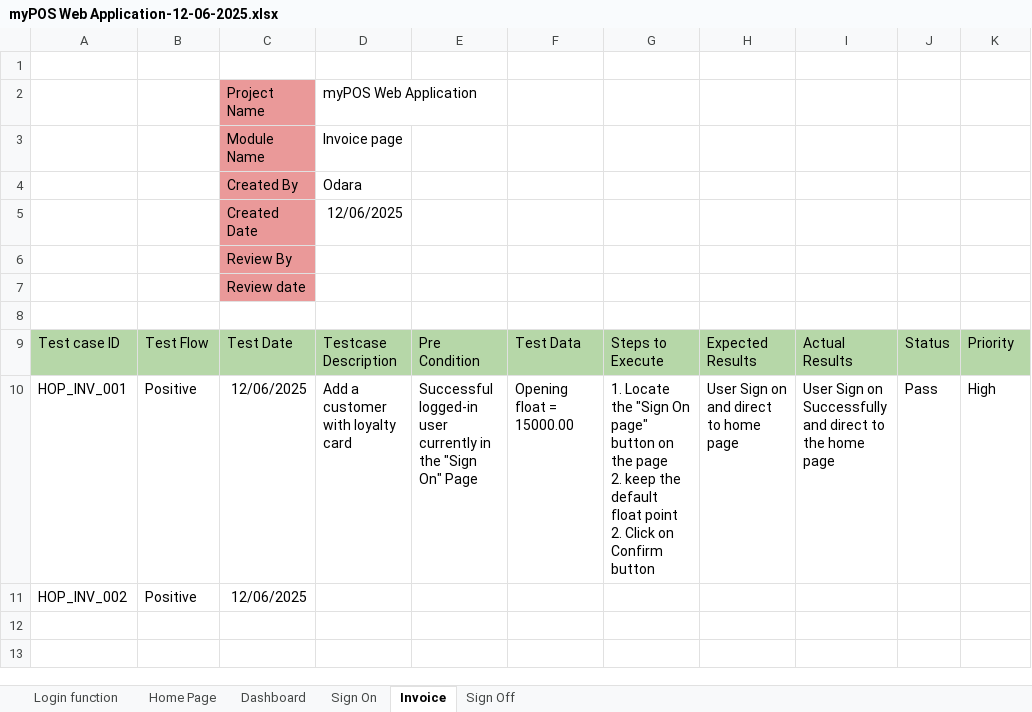
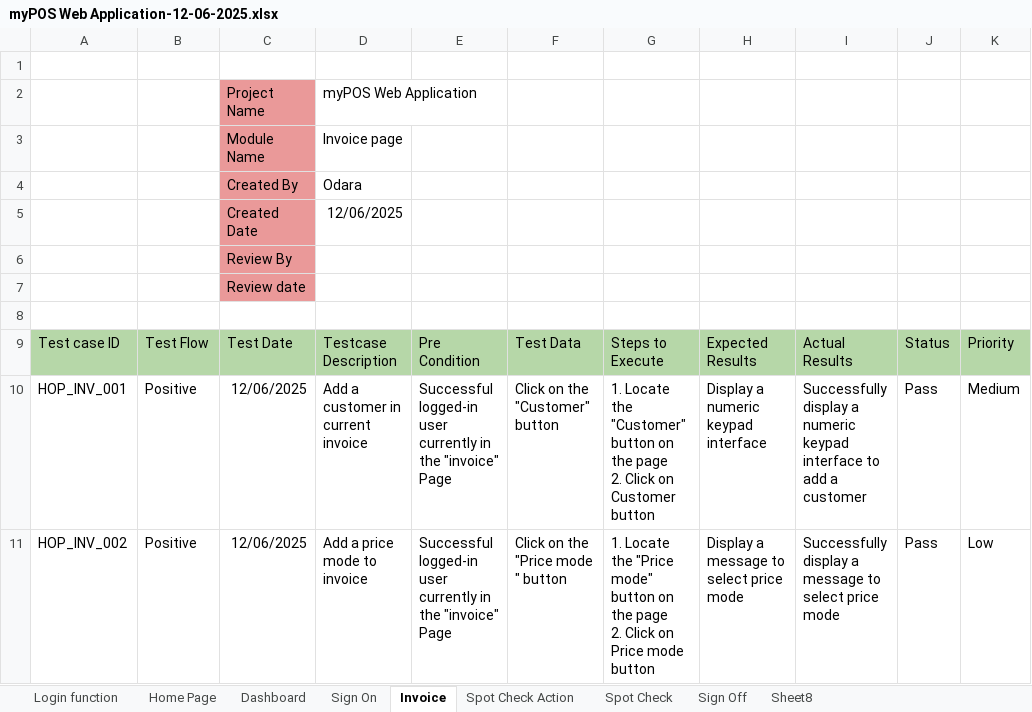
Before and after one commit to OdaraAmarakoon/myPOS-Web-Application-, an Excel workbook: myPOS Web Application-12-06-2025.xlsx, sheet Invoice, drawn as a sheet; values as stored, in another font and other column widths than the file's, no borders; charts and pictures not drawn; removed rows and columns are numbered as before the commit, all else as after; ↵ is a line break in a cell; the diff names each change by its address in the sheet, - before the commit and + after, or states it on an @@ line.

```diff
--- a/myPOS Web Application-12-06-2025.xlsx (sheet Invoice)
+++ b/myPOS Web Application-12-06-2025.xlsx (sheet Invoice)
+sheet tab: Spot Check Action
+sheet tab: Spot Check
+sheet tab: Sheet8
-D10: Add a customer with loyalty card
+D10: Add a customer in current invoice
-E10: …in the "Sign On" Page
+E10: …in the "invoice" Page
-F10: Opening float = 15000.00
+F10: Click on the "Customer" button
-G10: …Locate the "Sign On page" button on the page ↵ 2. keep the default float point ↵ 2. Click on Confirm button
+G10: …Locate the "Customer" button on the page ↵ 2. Click on Customer button
-H10: User Sign on and direct to home page
+H10: Display a numeric keypad interface
-I10: User Sign on Successfully and direct to the home page
+I10: Successfully display a numeric keypad interface to add a customer
-K10: High
+K10: Medium
-row 11: HOP_INV_002 | Positive | 12/06/2025
+row 11: HOP_INV_002 | Positive | 12/06/2025 | Add a price mode to invoice | Successful logged-in user currently in the "invoice" Page | Click on the "Price mode " button | 1. Locate the "Price mode" button on the page ↵ 2. Click on Price mode button | Display a message to select price mode | Successfully display a message to select price mode | Pass | Low
```
Also changed, not shown: sheet Sign Off, sheet Sign On, charts or pictures.
